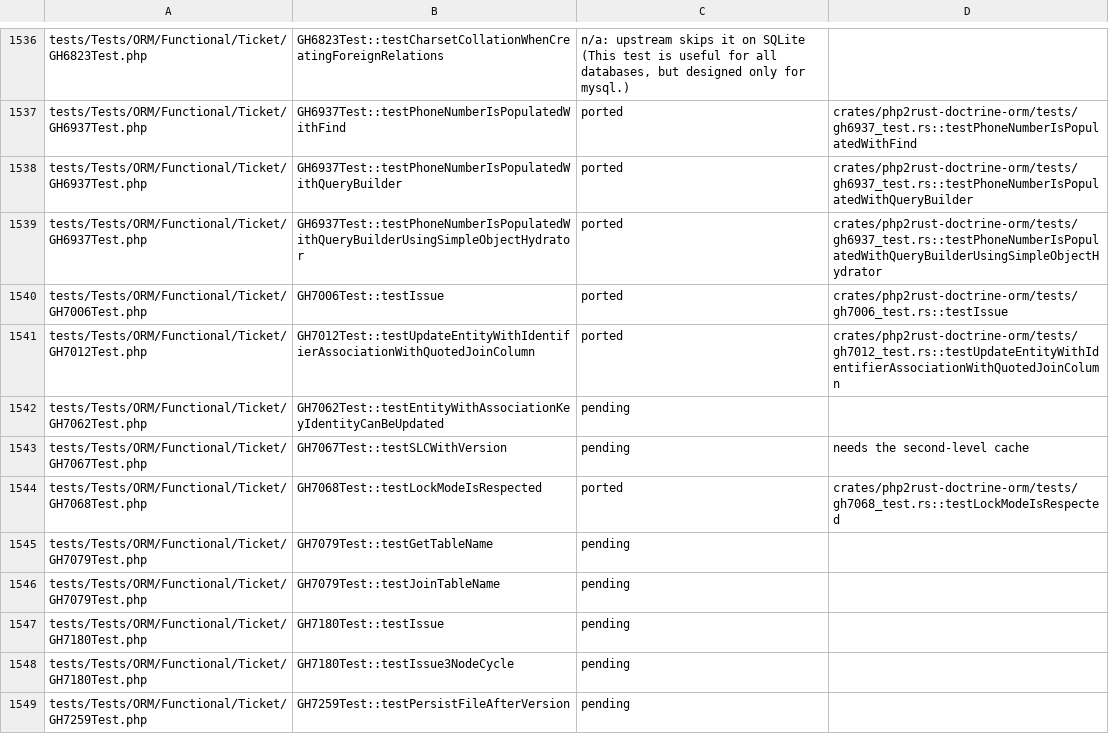
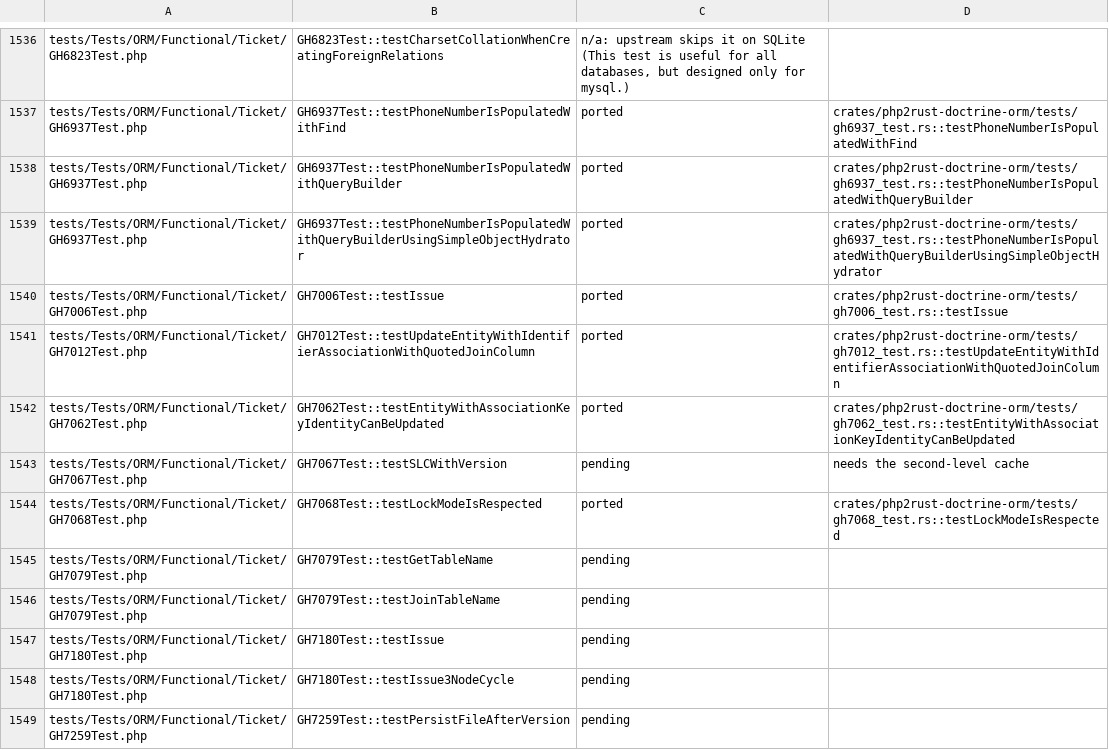
Before and after one commit to D-Nations/php2rust-doctrine-orm, a TSV file: parity/doctrine/orm.tsv, drawn as a sheet; only a part is shown, gaps mark what is left out.

```diff
--- a/parity/doctrine/orm.tsv
+++ b/parity/doctrine/orm.tsv
@@ -1541,3 +1541,3 @@ tests/Tests/ORM/Functional/Ticket/GH7006Test.php	GH7006Test::testIssue	ported	cr
 tests/Tests/ORM/Functional/Ticket/GH7012Test.php	GH7012Test::testUpdateEntityWithIdentifierAssociationWithQuotedJoinColumn	ported	crates/php2rust-doctrine-orm/tests/gh7012_test.rs::testUpdateEntityWithIdentifierAssociationWithQuotedJoinColumn
-tests/Tests/ORM/Functional/Ticket/GH7062Test.php	GH7062Test::testEntityWithAssociationKeyIdentityCanBeUpdated	pending	
+tests/Tests/ORM/Functional/Ticket/GH7062Test.php	GH7062Test::testEntityWithAssociationKeyIdentityCanBeUpdated	ported	crates/php2rust-doctrine-orm/tests/gh7062_test.rs::testEntityWithAssociationKeyIdentityCanBeUpdated
 tests/Tests/ORM/Functional/Ticket/GH7067Test.php	GH7067Test::testSLCWithVersion	pending	needs the second-level cache
```
Also changed, not shown: parity/sources.tsv, 1 other file.
